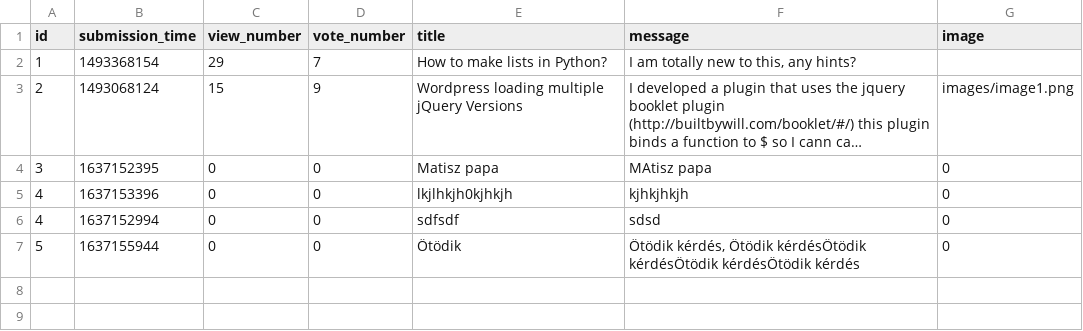
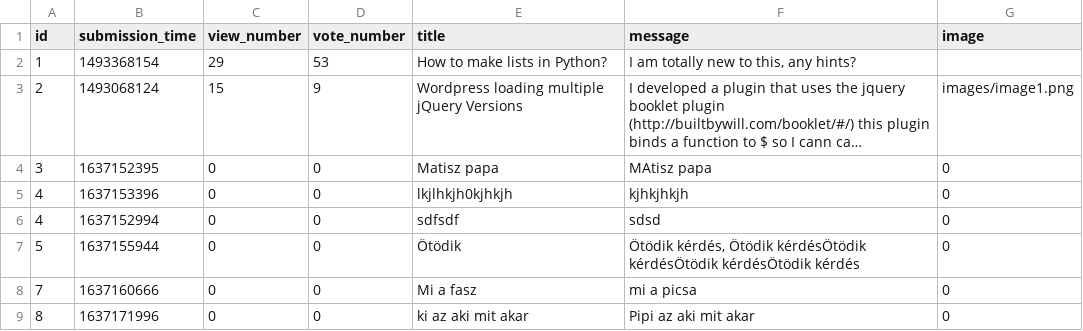
Before and after one commit to hannaszepesi/ask-mate-python, a CSV file: sample_data/question.csv, drawn as a sheet; long unchanged cells end in …; the diff names each change by its address in the sheet, - before the commit and + after, or states it on an @@ line.

Commit message:
vote has started

```diff
--- a/sample_data/question.csv
+++ b/sample_data/question.csv
-D2 (vote_number): 7
+D2 (vote_number): 53
+row 8: 7 | 1637160666 | 0 | 0 | Mi a fasz | mi a picsa | 0
+row 9: 8 | 1637171996 | 0 | 0 | ki az aki mit akar | Pipi az aki mit akar | 0
```
Also changed, not shown: 5 other files.
